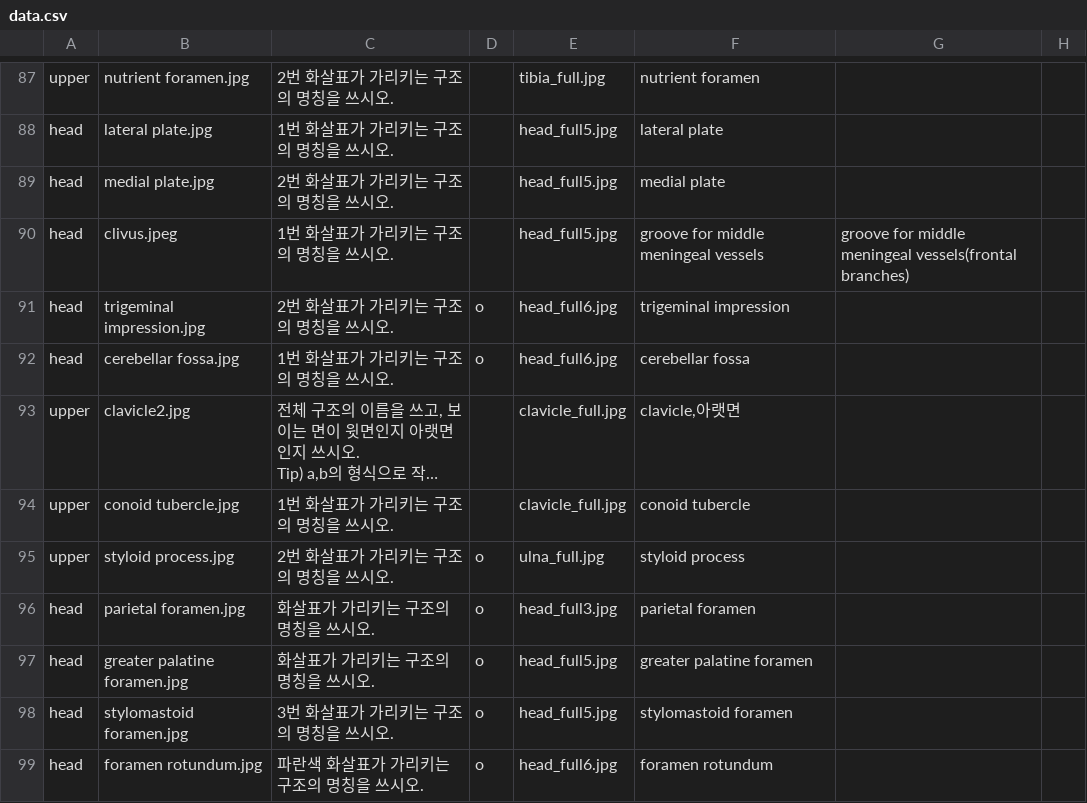
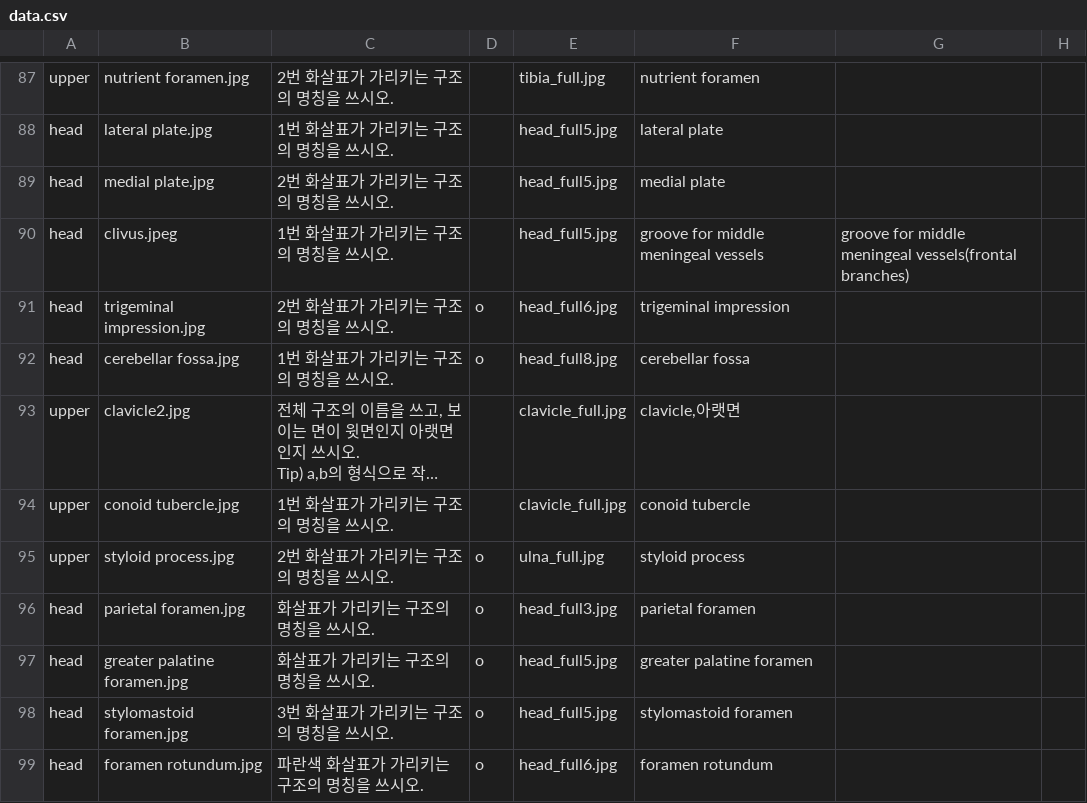
Before and after one commit to syxga/bone-exam-web, a CSV file: data.csv, drawn as a sheet; only a part is shown, gaps mark what is left out; long unchanged cells end in …; the diff names each change by its address in the sheet, - before the commit and + after, or states it on an @@ line.

Commit message:
Add files via upload

```diff
--- a/data.csv
+++ b/data.csv
-E92: head_full6.jpg
+E92: head_full8.jpg
```
